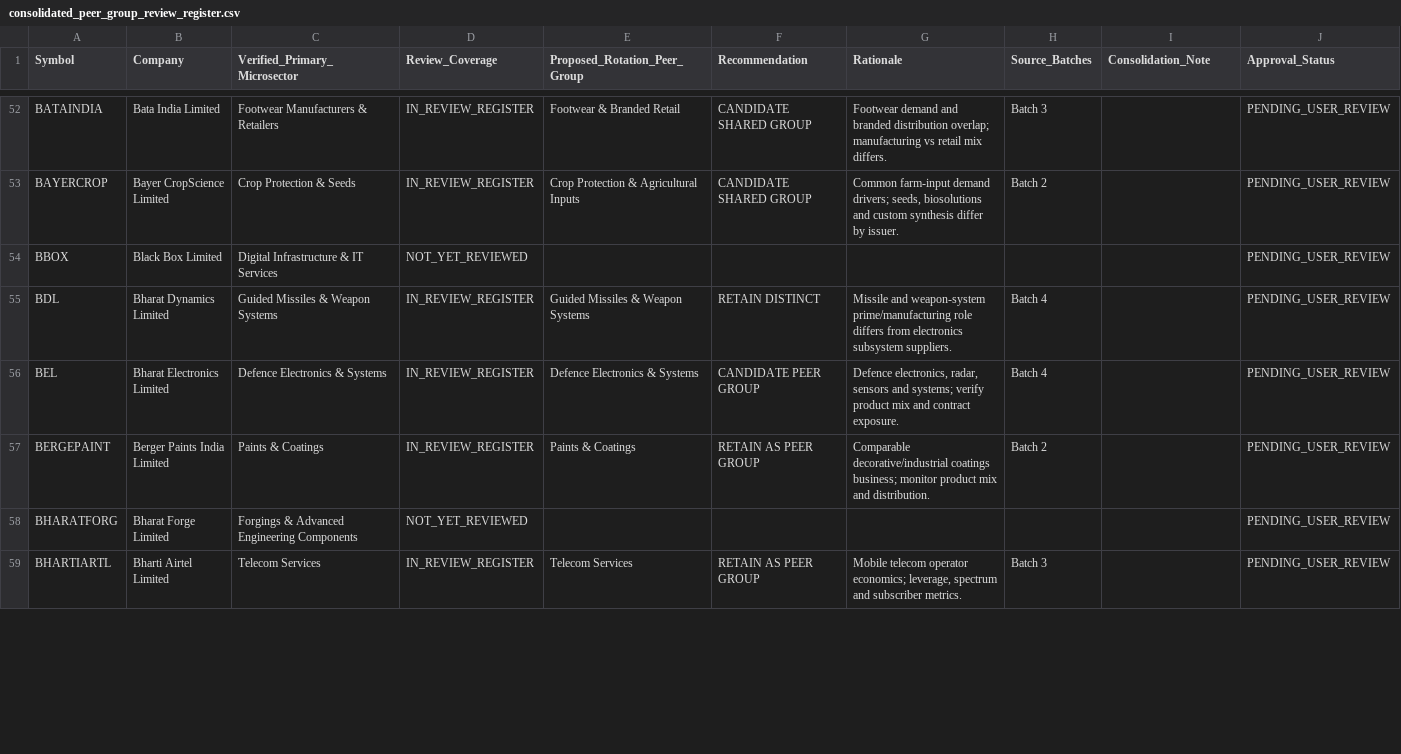
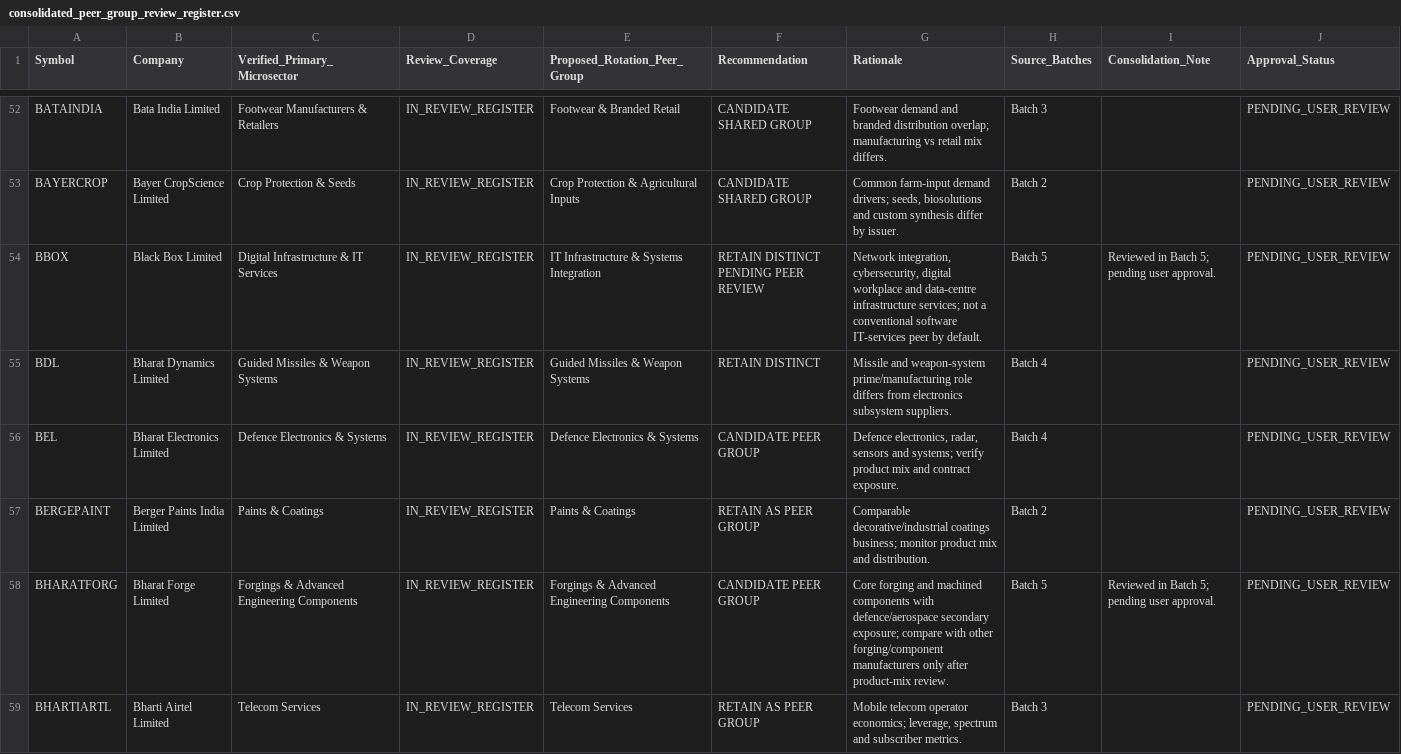
Before and after one commit to powertrader-frontpage/MARKET-UPDATES, a CSV file: reports/consolidated_peer_group_review_register.csv, drawn as a sheet; only a part is shown, gaps mark what is left out; the diff covers the shown part only.

Commit message:
Update consolidated register with batch 5 review

```diff
--- a/reports/consolidated_peer_group_review_register.csv
+++ b/reports/consolidated_peer_group_review_register.csv
@@ -53,3 +53,3 @@
 "BAYERCROP","Bayer CropScience Limited","Crop Protection & Seeds","IN_REVIEW_REGISTER","Crop Protection & Agricultural Inputs","CANDIDATE SHARED GROUP","Common farm-input demand drivers; seeds, biosolutions and custom synthesis differ by issuer.","Batch 2","","PENDING_USER_REVIEW"
-"BBOX","Black Box Limited","Digital Infrastructure & IT Services","NOT_YET_REVIEWED","","","","","","PENDING_USER_REVIEW"
+"BBOX","Black Box Limited","Digital Infrastructure & IT Services","IN_REVIEW_REGISTER","IT Infrastructure & Systems Integration","RETAIN DISTINCT PENDING PEER REVIEW","Network integration, cybersecurity, digital workplace and data-centre infrastructure services; not a conventional software IT-services peer by default.","Batch 5","Reviewed in Batch 5; pending user approval.","PENDING_USER_REVIEW"
 "BDL","Bharat Dynamics Limited","Guided Missiles & Weapon Systems","IN_REVIEW_REGISTER","Guided Missiles & Weapon Systems","RETAIN DISTINCT","Missile and weapon-system prime/manufacturing role differs from electronics subsystem suppliers.","Batch 4","","PENDING_USER_REVIEW"
@@ -57,3 +57,3 @@
 "BERGEPAINT","Berger Paints India Limited","Paints & Coatings","IN_REVIEW_REGISTER","Paints & Coatings","RETAIN AS PEER GROUP","Comparable decorative/industrial coatings business; monitor product mix and distribution.","Batch 2","","PENDING_USER_REVIEW"
-"BHARATFORG","Bharat Forge Limited","Forgings & Advanced Engineering Components","NOT_YET_REVIEWED","","","","","","PENDING_USER_REVIEW"
+"BHARATFORG","Bharat Forge Limited","Forgings & Advanced Engineering Components","IN_REVIEW_REGISTER","Forgings & Advanced Engineering Components","CANDIDATE PEER GROUP","Core forging and machined components with defence/aerospace secondary exposure; compare with other forging/component manufacturers only after product-mix review.","Batch 5","Reviewed in Batch 5; pending user approval.","PENDING_USER_REVIEW"
 "BHARTIARTL","Bharti Airtel Limited","Telecom Services","IN_REVIEW_REGISTER","Telecom Services","RETAIN AS PEER GROUP","Mobile telecom operator economics; leverage, spectrum and subscriber metrics.","Batch 3","","PENDING_USER_REVIEW"
```
Also changed, not shown: 138 edited cells elsewhere in this file.
